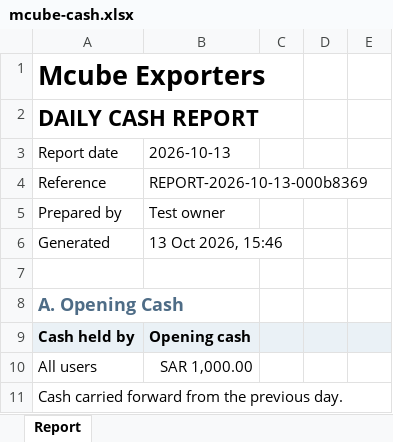
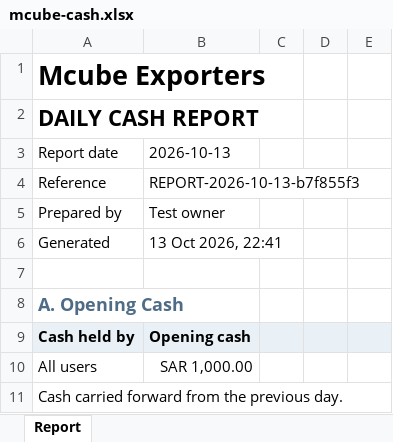
Before and after one commit to galaxymark59-art/Gulf-Origin-Finance, an Excel workbook: docs/qa/mcube-cash.xlsx, sheet Report, drawn as a sheet; only a part is shown; values as stored, in another font and other column widths than the file's, no borders; the diff names each change by its address in the sheet, - before the commit and + after, or states it on an @@ line.

```diff
--- a/docs/qa/mcube-cash.xlsx (sheet Report)
+++ b/docs/qa/mcube-cash.xlsx (sheet Report)
-B4: REPORT-2026-10-13-000b8369
+B4: REPORT-2026-10-13-b7f855f3
-B6: 13 Oct 2026, 15:46
+B6: 13 Oct 2026, 22:41
```
Also changed, not shown: docs/qa/sample-report.xlsx, 28 other files.
